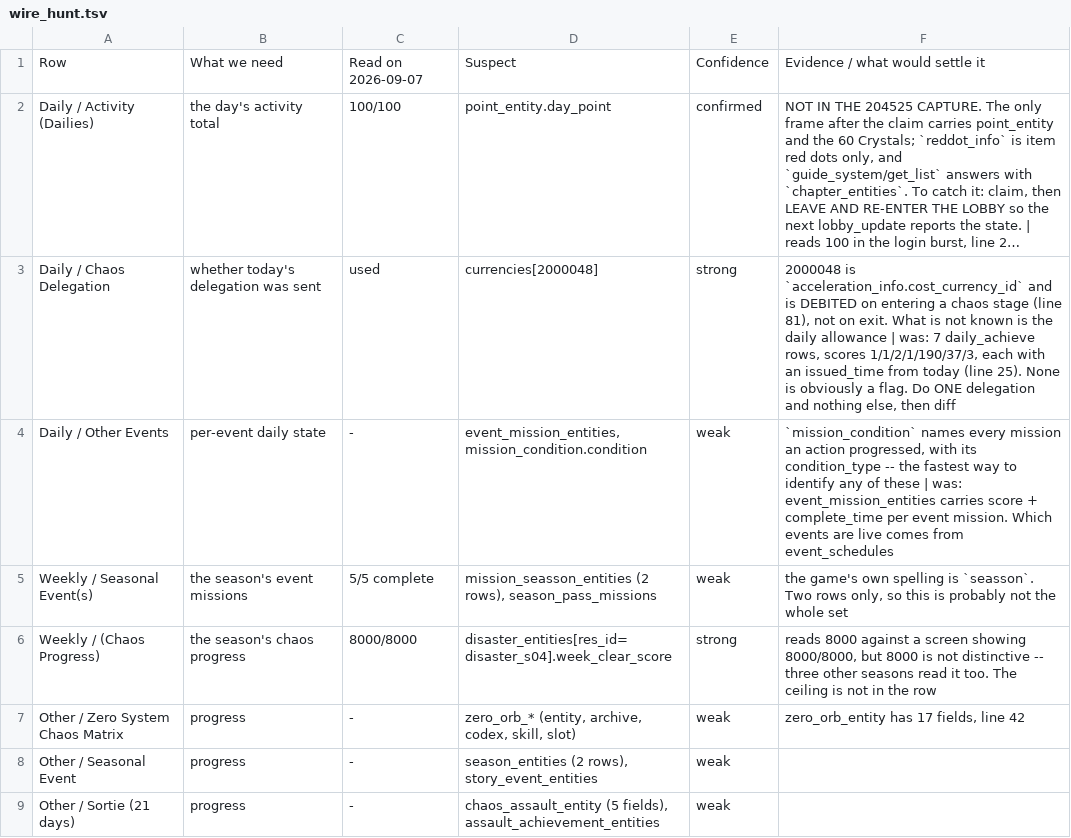
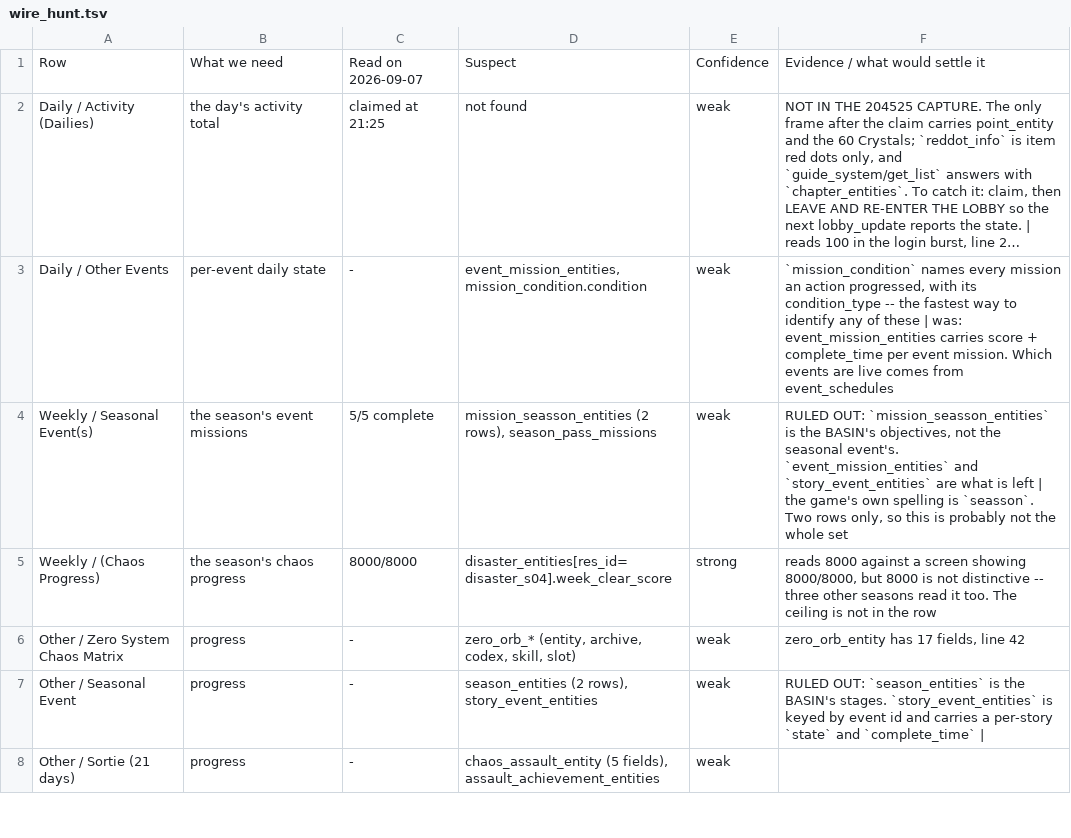
Before and after one commit to Ikkoru/Vribbels-CZN-Optimizer, a TSV file: docs/wire_hunt.tsv, drawn as a sheet; only a part is shown; long unchanged cells end in …; removed rows and columns are numbered as before the commit, all else as after; the diff covers the shown part only; the diff names each change by its address in the sheet, - before the commit and + after, or states it on an @@ line.

Commit message:
Read today's Chaos Delegation, and tidy the worklist
The free daily entry is granted and spent in one transaction, so its
currency's `amount` sits at 0 either way and there is no balance to
read. What says whether it went today is `last_update` against the
day's own 18:00 UTC reset -- and one capture showed it on both sides,
13:14 at login and 19:51 after entering a chaos stage.

Two suspects ruled out, both for the same reason: `season_entities` and
`mission_seasson_entities` belong to the BASIN, not to the seasonal
event. `story_event_entities` is what is left for that row.

Five settled rows move to wire_hunt_added.tsv, and the duplicate
Activity rows become one. Nine open.

```diff
--- a/docs/wire_hunt.tsv
+++ b/docs/wire_hunt.tsv
-C2: 100/100
+C2: claimed at 21:25
-D2: point_entity.day_point
+D2: not found
-E2: confirmed
+E2: weak
-row 3: Daily / Chaos Delegation | whether today's delegation was sent | used | currencies[2000048] | strong | 2000048 is `acceleration_info.cost_currency_id` and is DEBITED on entering a chaos stage (line 81), not on exit. What is not known is the daily allowance | was: 7 daily_achieve rows, scores 1/1/2/1/190/37/3, each with an issued_time from today (line 25). None is obviously a flag. Do ONE delegation and nothing else, then diff
-F4: the game's…
+F4: RULED OUT: `mission_seasson_entities` is the BASIN's objectives, not the seasonal event's. `event_mission_entities` and `story_event_entities` are what is left | the game's…
-F7: (empty)
+F7: RULED OUT: `season_entities` is the BASIN's stages. `story_event_entities` is keyed by event id and carries a per-story `state` and `complete_time` |
```
Also changed, not shown: 5 removed rows elsewhere in this file, docs/wire_hunt_added.tsv, 2 other files.
